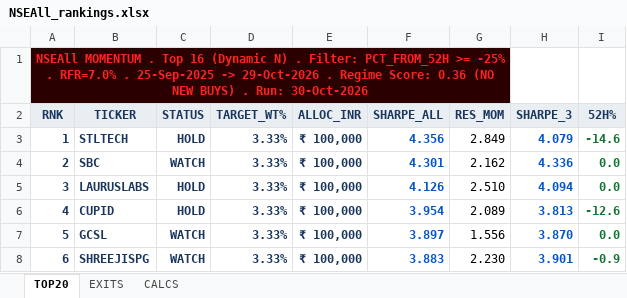
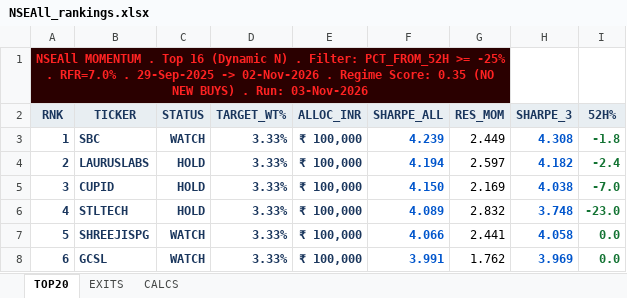
Before and after one commit to ameetst/code, an Excel workbook: momentum/Sharpe/NSEAll_rankings.xlsx, sheet TOP20, drawn as a sheet; only a part is shown; values as stored, in another font and other column widths than the file's, no borders; the diff covers the shown part only; the diff names each change by its address in the sheet, - before the commit and + after, or states it on an @@ line.

```diff
--- a/momentum/Sharpe/NSEAll_rankings.xlsx (sheet TOP20)
+++ b/momentum/Sharpe/NSEAll_rankings.xlsx (sheet TOP20)
-A1 (RNK): …RFR=7.0% . 25-Sep-2025 -> 29-Oct-2026 . Regime Score: 0.36 (NO NEW BUYS) . Run: 30-Oct-2026
+A1 (RNK): …RFR=7.0% . 29-Sep-2025 -> 02-Nov-2026 . Regime Score: 0.35 (NO NEW BUYS) . Run: 03-Nov-2026
-B3 (TICKER): STLTECH
+B3 (TICKER): SBC
-C3 (STATUS): HOLD
+C3 (STATUS): WATCH
-F3 (SHARPE_ALL): 4.356
+F3 (SHARPE_ALL): 4.239
-G3 (RES_MOM): 2.849
+G3 (RES_MOM): 2.449
-H3 (SHARPE_3): 4.079
+H3 (SHARPE_3): 4.308
-I3 (52H%): -14.6
+I3 (52H%): -1.8
-B4 (TICKER): SBC
+B4 (TICKER): LAURUSLABS
-C4 (STATUS): WATCH
+C4 (STATUS): HOLD
-F4 (SHARPE_ALL): 4.301
+F4 (SHARPE_ALL): 4.194
-G4 (RES_MOM): 2.162
+G4 (RES_MOM): 2.597
-H4 (SHARPE_3): 4.336
+H4 (SHARPE_3): 4.182
-I4 (52H%): 0.0
+I4 (52H%): -2.4
-B5 (TICKER): LAURUSLABS
+B5 (TICKER): CUPID
-F5 (SHARPE_ALL): 4.126
+F5 (SHARPE_ALL): 4.150
-G5 (RES_MOM): 2.510
+G5 (RES_MOM): 2.169
-H5 (SHARPE_3): 4.094
+H5 (SHARPE_3): 4.038
-I5 (52H%): 0.0
+I5 (52H%): -7.0
-B6 (TICKER): CUPID
+B6 (TICKER): STLTECH
-F6 (SHARPE_ALL): 3.954
+F6 (SHARPE_ALL): 4.089
-G6 (RES_MOM): 2.089
+G6 (RES_MOM): 2.832
-H6 (SHARPE_3): 3.813
+H6 (SHARPE_3): 3.748
-I6 (52H%): -12.6
+I6 (52H%): -23.0
-B7 (TICKER): GCSL
+B7 (TICKER): SHREEJISPG
-F7 (SHARPE_ALL): 3.897
+F7 (SHARPE_ALL): 4.066
-G7 (RES_MOM): 1.556
+G7 (RES_MOM): 2.441
-H7 (SHARPE_3): 3.870
+H7 (SHARPE_3): 4.058
-B8 (TICKER): SHREEJISPG
+B8 (TICKER): GCSL
-F8 (SHARPE_ALL): 3.883
+F8 (SHARPE_ALL): 3.991
-G8 (RES_MOM): 2.230
+G8 (RES_MOM): 1.762
-H8 (SHARPE_3): 3.901
+H8 (SHARPE_3): 3.969
-I8 (52H%): -0.9
+I8 (52H%): 0.0
```
Also changed, not shown: 50 edited cells elsewhere in this sheet, sheet CALCS, sheet EXITS, momentum/ETFs/ETF_updated.xlsx, momentum/ETFs/etf_rankings.xlsx, 40 other files.
